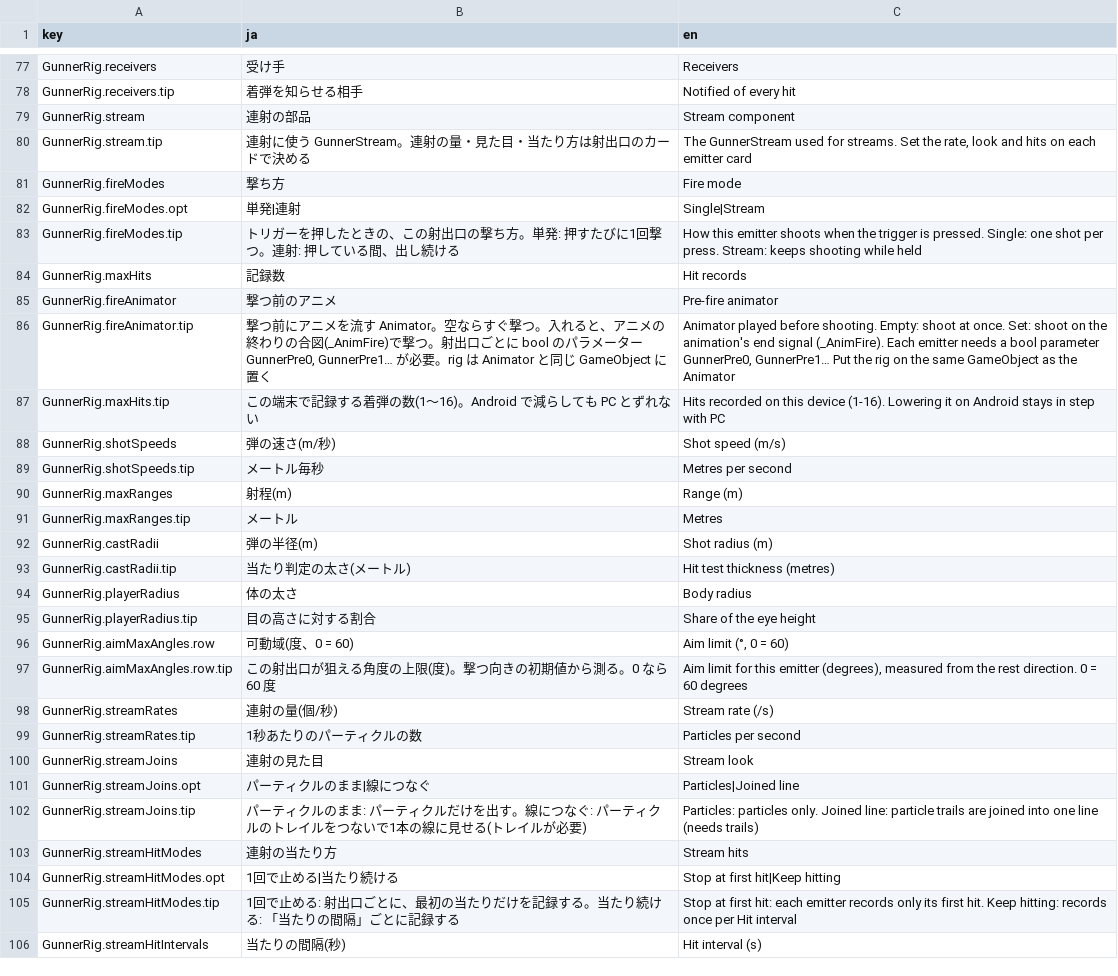
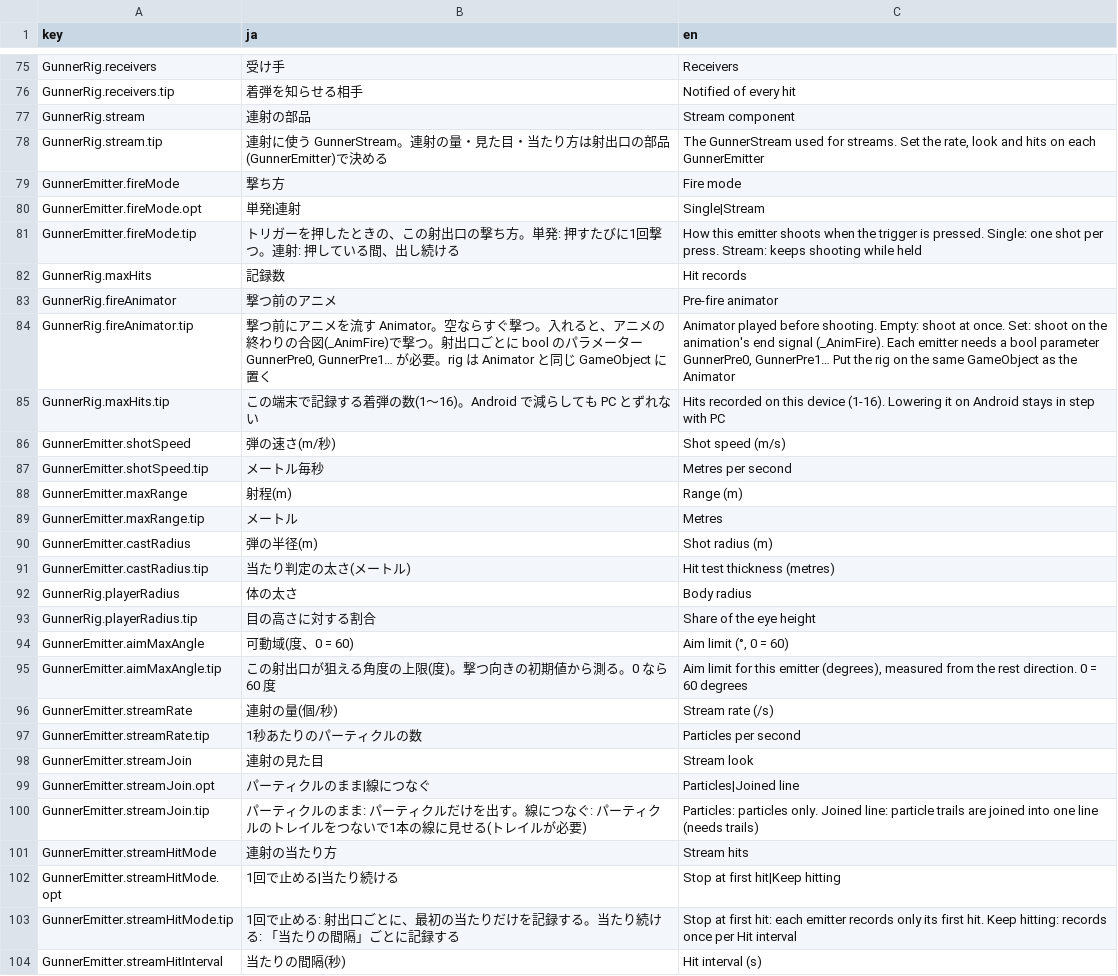
Before and after one commit to mecaota/vrc-gunner-script, a TSV file: Editor/strings.tsv, drawn as a sheet; only a part is shown, gaps mark what is left out; the diff covers the shown part only.

```diff
--- a/Editor/strings.tsv
+++ b/Editor/strings.tsv
@@ -79,6 +77,6 @@ GunnerRig.receivers.tip	着弾を知らせる相手	Notified of every hit
 GunnerRig.stream	連射の部品	Stream component
-GunnerRig.stream.tip	連射に使う GunnerStream。連射の量・見た目・当たり方は射出口のカードで決める	The GunnerStream used for streams. Set the rate, look and hits on each emitter card
-GunnerRig.fireModes	撃ち方	Fire mode
-GunnerRig.fireModes.opt	単発|連射	Single|Stream
-GunnerRig.fireModes.tip	トリガーを押したときの、この射出口の撃ち方。単発: 押すたびに1回撃つ。連射: 押している間、出し続ける	How this emitter shoots when the trigger is pressed. Single: one shot per press. Stream: keeps shooting while held
+GunnerRig.stream.tip	連射に使う GunnerStream。連射の量・見た目・当たり方は射出口の部品(GunnerEmitter)で決める	The GunnerStream used for streams. Set the rate, look and hits on each GunnerEmitter
+GunnerEmitter.fireMode	撃ち方	Fire mode
+GunnerEmitter.fireMode.opt	単発|連射	Single|Stream
+GunnerEmitter.fireMode.tip	トリガーを押したときの、この射出口の撃ち方。単発: 押すたびに1回撃つ。連射: 押している間、出し続ける	How this emitter shoots when the trigger is pressed. Single: one shot per press. Stream: keeps shooting while held
 GunnerRig.maxHits	記録数	Hit records
@@ -87,20 +85,20 @@ GunnerRig.fireAnimator.tip	撃つ前にアニメを流す Animator。空なら
 GunnerRig.maxHits.tip	この端末で記録する着弾の数(1〜16)。Android で減らしても PC とずれない	Hits recorded on this device (1-16). Lowering it on Android stays in step with PC
-GunnerRig.shotSpeeds	弾の速さ(m/秒)	Shot speed (m/s)
-GunnerRig.shotSpeeds.tip	メートル毎秒	Metres per second
-GunnerRig.maxRanges	射程(m)	Range (m)
-GunnerRig.maxRanges.tip	メートル	Metres
-GunnerRig.castRadii	弾の半径(m)	Shot radius (m)
-GunnerRig.castRadii.tip	当たり判定の太さ(メートル)	Hit test thickness (metres)
+GunnerEmitter.shotSpeed	弾の速さ(m/秒)	Shot speed (m/s)
+GunnerEmitter.shotSpeed.tip	メートル毎秒	Metres per second
+GunnerEmitter.maxRange	射程(m)	Range (m)
+GunnerEmitter.maxRange.tip	メートル	Metres
+GunnerEmitter.castRadius	弾の半径(m)	Shot radius (m)
+GunnerEmitter.castRadius.tip	当たり判定の太さ(メートル)	Hit test thickness (metres)
 GunnerRig.playerRadius	体の太さ	Body radius
 GunnerRig.playerRadius.tip	目の高さに対する割合	Share of the eye height
-GunnerRig.aimMaxAngles.row	可動域(度、0 = 60)	Aim limit (°, 0 = 60)
-GunnerRig.aimMaxAngles.row.tip	この射出口が狙える角度の上限(度)。撃つ向きの初期値から測る。0 なら 60 度	Aim limit for this emitter (degrees), measured from the rest direction. 0 = 60 degrees
-GunnerRig.streamRates	連射の量(個/秒)	Stream rate (/s)
-GunnerRig.streamRates.tip	1秒あたりのパーティクルの数	Particles per second
-GunnerRig.streamJoins	連射の見た目	Stream look
-GunnerRig.streamJoins.opt	パーティクルのまま|線につなぐ	Particles|Joined line
-GunnerRig.streamJoins.tip	パーティクルのまま: パーティクルだけを出す。線につなぐ: パーティクルのトレイルをつないで1本の線に見せる(トレイルが必要)	Particles: particles only. Joined line: particle trails are joined into one line (needs trails)
-GunnerRig.streamHitModes	連射の当たり方	Stream hits
-GunnerRig.streamHitModes.opt	1回で止める|当たり続ける	Stop at first hit|Keep hitting
-GunnerRig.streamHitModes.tip	1回で止める: 射出口ごとに、最初の当たりだけを記録する。当たり続ける: 「当たりの間隔」ごとに記録する	Stop at first hit: each emitter records only its first hit. Keep hitting: records once per Hit interval
-GunnerRig.streamHitIntervals	当たりの間隔(秒)	Hit interval (s)
+GunnerEmitter.aimMaxAngle	可動域(度、0 = 60)	Aim limit (°, 0 = 60)
+GunnerEmitter.aimMaxAngle.tip	この射出口が狙える角度の上限(度)。撃つ向きの初期値から測る。0 なら 60 度	Aim limit for this emitter (degrees), measured from the rest direction. 0 = 60 degrees
+GunnerEmitter.streamRate	連射の量(個/秒)	Stream rate (/s)
+GunnerEmitter.streamRate.tip	1秒あたりのパーティクルの数	Particles per second
+GunnerEmitter.streamJoin	連射の見た目	Stream look
+GunnerEmitter.streamJoin.opt	パーティクルのまま|線につなぐ	Particles|Joined line
+GunnerEmitter.streamJoin.tip	パーティクルのまま: パーティクルだけを出す。線につなぐ: パーティクルのトレイルをつないで1本の線に見せる(トレイルが必要)	Particles: particles only. Joined line: particle trails are joined into one line (needs trails)
+GunnerEmitter.streamHitMode	連射の当たり方	Stream hits
+GunnerEmitter.streamHitMode.opt	1回で止める|当たり続ける	Stop at first hit|Keep hitting
+GunnerEmitter.streamHitMode.tip	1回で止める: 射出口ごとに、最初の当たりだけを記録する。当たり続ける: 「当たりの間隔」ごとに記録する	Stop at first hit: each emitter records only its first hit. Keep hitting: records once per Hit interval
+GunnerEmitter.streamHitInterval	当たりの間隔(秒)	Hit interval (s)
```
Also changed, not shown: 8 added rows, 10 removed rows and 63 edited cells elsewhere in this file, 13 other files.
